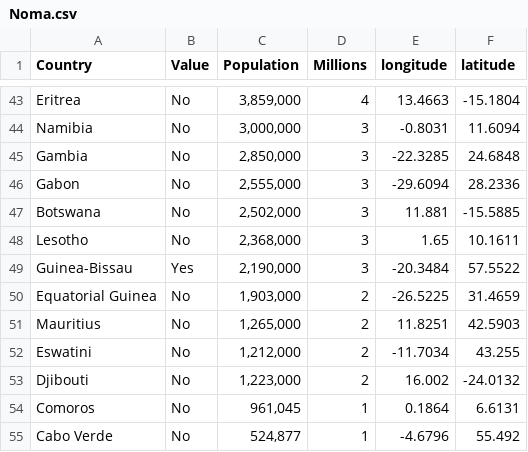
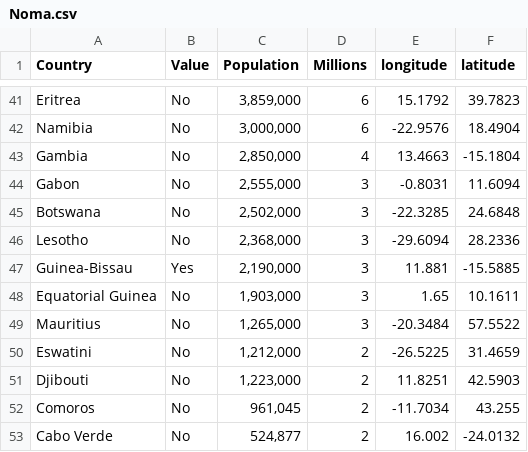
Before and after one commit to afia-farzana167/Code, a CSV file: Data/Noma.csv, drawn as a sheet; only a part is shown, gaps mark what is left out; addresses are those after the commit; the diff covers the shown part only; the diff names each change by its address in the sheet, - before the commit and + after, or states it on an @@ line.

```diff
--- a/Data/Noma.csv
+++ b/Data/Noma.csv
-D41 (Millions): 4
+D41 (Millions): 6
-E41 (longitude): 13.4663
+E41 (longitude): 15.1792
-F41 (latitude): -15.1804
+F41 (latitude): 39.7823
-D42 (Millions): 3
+D42 (Millions): 6
-E42 (longitude): -0.8031
+E42 (longitude): -22.9576
-F42 (latitude): 11.6094
+F42 (latitude): 18.4904
-D43 (Millions): 3
+D43 (Millions): 4
-E43 (longitude): -22.3285
+E43 (longitude): 13.4663
-F43 (latitude): 24.6848
+F43 (latitude): -15.1804
-E44 (longitude): -29.6094
+E44 (longitude): -0.8031
-F44 (latitude): 28.2336
+F44 (latitude): 11.6094
-E45 (longitude): 11.881
+E45 (longitude): -22.3285
-F45 (latitude): -15.5885
+F45 (latitude): 24.6848
-E46 (longitude): 1.65
+E46 (longitude): -29.6094
-F46 (latitude): 10.1611
+F46 (latitude): 28.2336
-E47 (longitude): -20.3484
+E47 (longitude): 11.881
-F47 (latitude): 57.5522
+F47 (latitude): -15.5885
-D48:D49 (Millions): 2
+D48:D49 (Millions): 3
-E48 (longitude): -26.5225
+E48 (longitude): 1.65
-F48 (latitude): 31.4659
+F48 (latitude): 10.1611
-E49 (longitude): 11.8251
+E49 (longitude): -20.3484
-F49 (latitude): 42.5903
+F49 (latitude): 57.5522
-E50 (longitude): -11.7034
+E50 (longitude): -26.5225
-F50 (latitude): 43.255
+F50 (latitude): 31.4659
-E51 (longitude): 16.002
+E51 (longitude): 11.8251
-F51 (latitude): -24.0132
+F51 (latitude): 42.5903
-D52:D53 (Millions): 1
+D52:D53 (Millions): 2
-E52 (longitude): 0.1864
+E52 (longitude): -11.7034
-F52 (latitude): 6.6131
+F52 (latitude): 43.255
-E53 (longitude): -4.6796
+E53 (longitude): 16.002
-F53 (latitude): 55.492
+F53 (latitude): -24.0132
```
Also changed, not shown: 1 added row, 2 removed rows and 79 edited cells elsewhere in this file.
